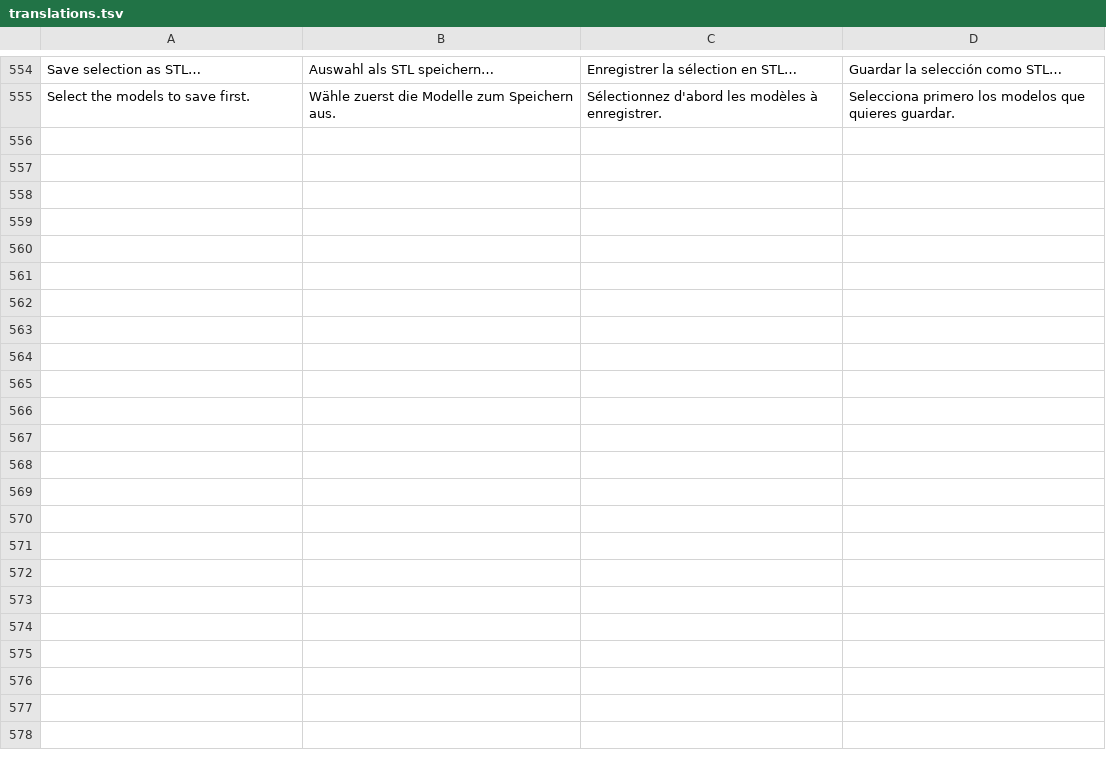
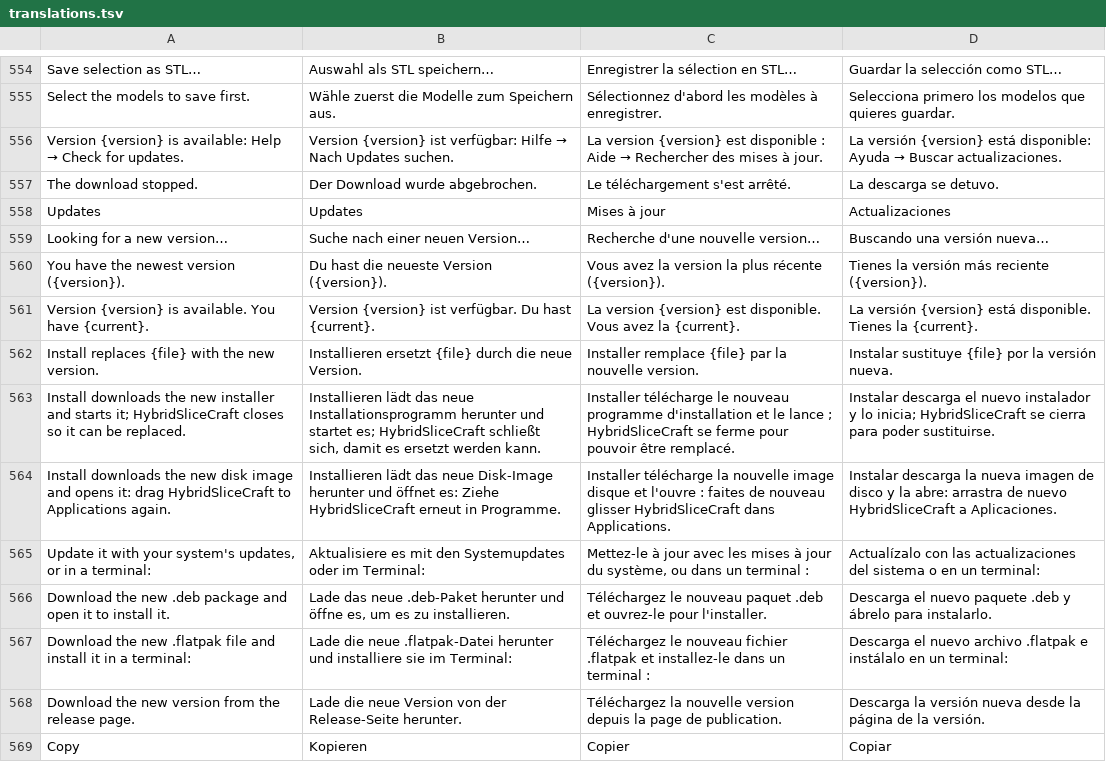
Before and after one commit to Jorgen-VikingGod/HybridSliceCraft, a TSV file: src/i18n/translations.tsv, drawn as a sheet; only a part is shown, gaps mark what is left out; the diff covers the shown part only.

```diff
--- a/src/i18n/translations.tsv
+++ b/src/i18n/translations.tsv
@@ -555 +555,15 @@ Save selection as STL…	Auswahl als STL speichern…	Enregistrer la sélection
 Select the models to save first.	Wähle zuerst die Modelle zum Speichern aus.	Sélectionnez d'abord les modèles à enregistrer.	Selecciona primero los modelos que quieres guardar.
+Version {version} is available: Help → Check for updates.	Version {version} ist verfügbar: Hilfe → Nach Updates suchen.	La version {version} est disponible : Aide → Rechercher des mises à jour.	La versión {version} está disponible: Ayuda → Buscar actualizaciones.
+The download stopped.	Der Download wurde abgebrochen.	Le téléchargement s'est arrêté.	La descarga se detuvo.
+Updates	Updates	Mises à jour	Actualizaciones
+Looking for a new version…	Suche nach einer neuen Version…	Recherche d'une nouvelle version…	Buscando una versión nueva…
+You have the newest version ({version}).	Du hast die neueste Version ({version}).	Vous avez la version la plus récente ({version}).	Tienes la versión más reciente ({version}).
+Version {version} is available. You have {current}.	Version {version} ist verfügbar. Du hast {current}.	La version {version} est disponible. Vous avez la {current}.	La versión {version} está disponible. Tienes la {current}.
+Install replaces {file} with the new version.	Installieren ersetzt {file} durch die neue Version.	Installer remplace {file} par la nouvelle version.	Instalar sustituye {file} por la versión nueva.
+Install downloads the new installer and starts it; HybridSliceCraft closes so it can be replaced.	Installieren lädt das neue Installationsprogramm herunter und startet es; HybridSliceCraft schließt sich, damit es ersetzt werden kann.	Installer télécharge le nouveau programme d'installation et le lance ; HybridSliceCraft se ferme pour pouvoir être remplacé.	Instalar descarga el nuevo instalador y lo inicia; HybridSliceCraft se cierra para poder sustituirse.
+Install downloads the new disk image and opens it: drag HybridSliceCraft to Applications again.	Installieren lädt das neue Disk-Image herunter und öffnet es: Ziehe HybridSliceCraft erneut in Programme.	Installer télécharge la nouvelle image disque et l'ouvre : faites de nouveau glisser HybridSliceCraft dans Applications.	Instalar descarga la nueva imagen de disco y la abre: arrastra de nuevo HybridSliceCraft a Aplicaciones.
+Update it with your system's updates, or in a terminal:	Aktualisiere es mit den Systemupdates oder im Terminal:	Mettez-le à jour avec les mises à jour du système, ou dans un terminal :	Actualízalo con las actualizaciones del sistema o en un terminal:
+Download the new .deb package and open it to install it.	Lade das neue .deb-Paket herunter und öffne es, um es zu installieren.	Téléchargez le nouveau paquet .deb et ouvrez-le pour l'installer.	Descarga el nuevo paquete .deb y ábrelo para instalarlo.
+Download the new .flatpak file and install it in a terminal:	Lade die neue .flatpak-Datei herunter und installiere sie im Terminal:	Téléchargez le nouveau fichier .flatpak et installez-le dans un terminal :	Descarga el nuevo archivo .flatpak e instálalo en un terminal:
+Download the new version from the release page.	Lade die neue Version von der Release-Seite herunter.	Téléchargez la nouvelle version depuis la page de publication.	Descarga la versión nueva desde la página de la versión.
+Copy	Kopieren	Copier	Copiar
```
Also changed, not shown: 14 added rows elsewhere in this file, 10 other files.
